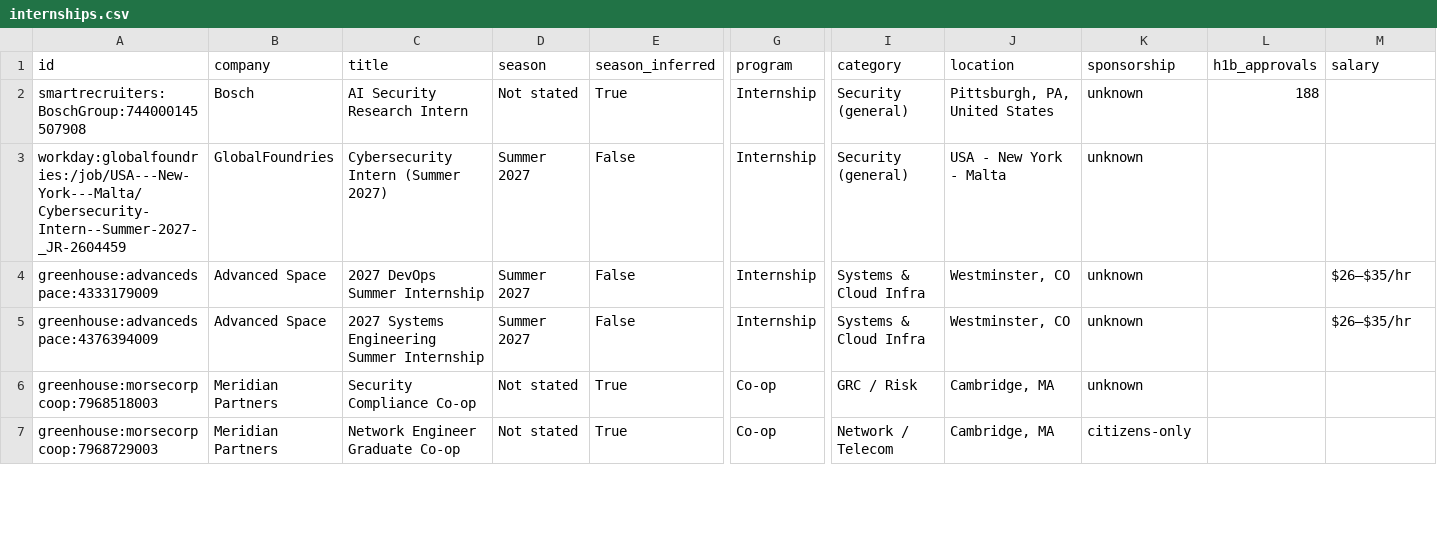
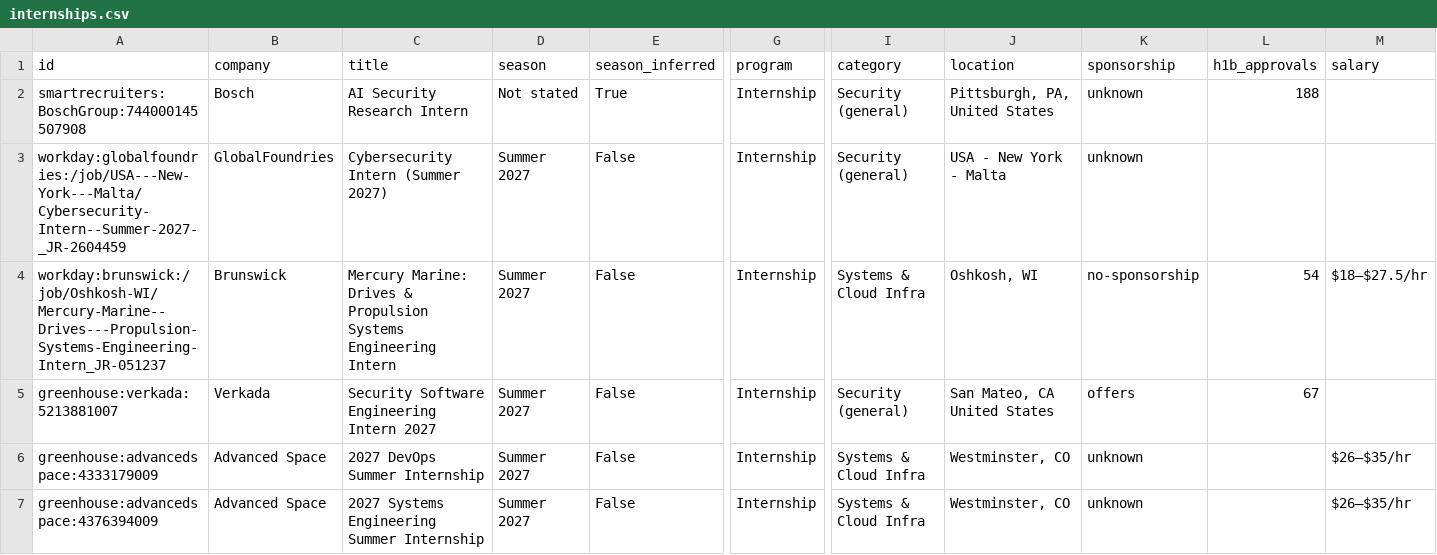
Before and after one commit to ihrtkaii/secnet-internships, a CSV file: data/internships.csv, drawn as a sheet; only a part is shown, gaps mark what is left out; the shorter side is filled out with more unchanged rows; rows hold the shown columns only; the diff names each change by its address in the sheet, - before the commit and + after, or states it on an @@ line.

```diff
--- a/data/internships.csv
+++ b/data/internships.csv
+row 4: workday:brunswick:/job/Oshkosh-WI/Mercury-Marine--Drives---Propulsion-Systems-Engineering-Intern_JR-051237 | Brunswick | Mercury Marine: Drives & Propulsion Systems Engineering Intern | Summer 2027 | False | Internship | Systems & Cloud Infra | Oshkosh, WI | no-sponsorship | 54 | $18–$27.5/hr
+row 5: greenhouse:verkada:5213881007 | Verkada | Security Software Engineering Intern 2027 | Summer 2027 | False | Internship | Security (general) | San Mateo, CA United States | offers | 67
```
Also changed, not shown: docs/internships.csv, 15 other files.
